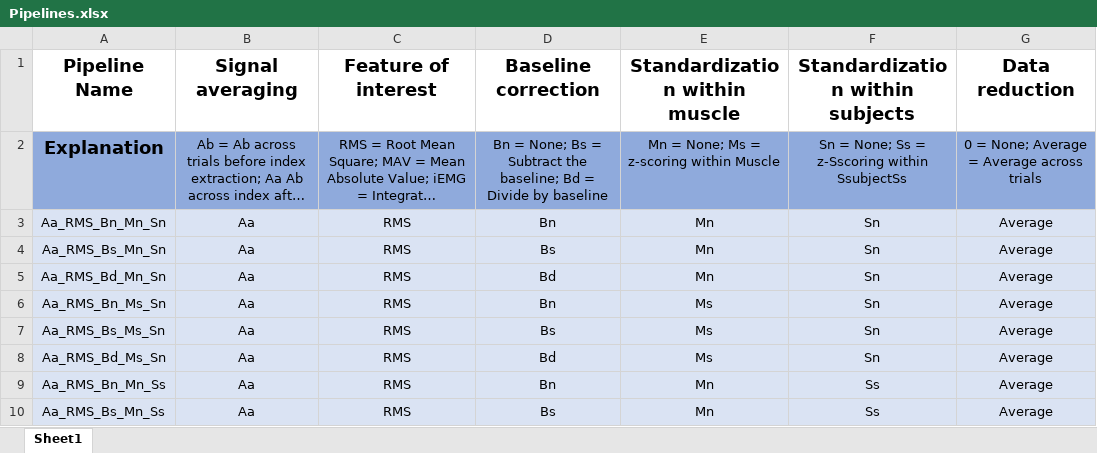
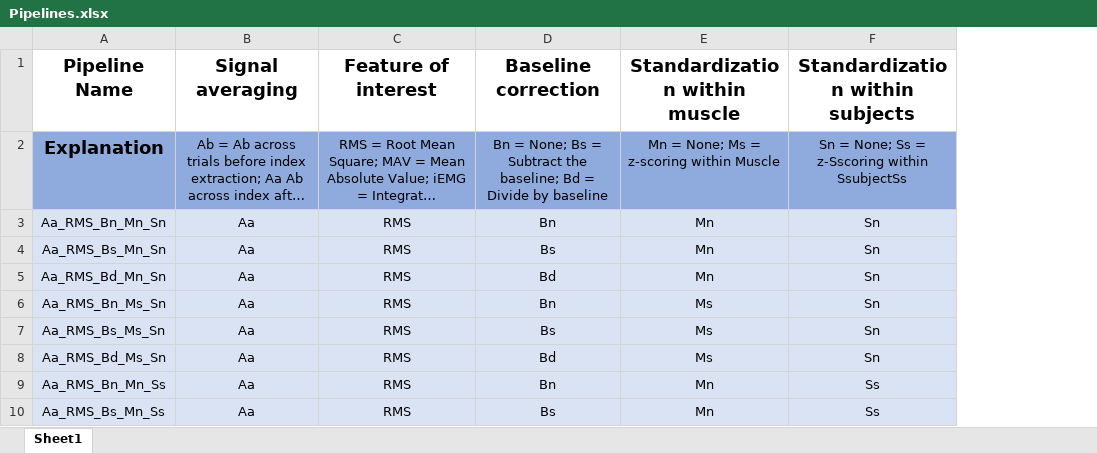
Before and after one commit to TommasoGhilardi/EMG_Pipelines, an Excel workbook: Pipelines.xlsx, sheet Sheet1, drawn as a sheet; only a part is shown; long unchanged cells end in …; values as stored, in another font and other column widths than the file's, no borders; table styles not drawn; the diff names each change by its address in the sheet, - before the commit and + after, or states it on an @@ line.

```diff
--- a/Pipelines.xlsx (sheet Sheet1)
+++ b/Pipelines.xlsx (sheet Sheet1)
-column G (Data reduction), rows 2-10: 0 = None; Average = Average across trials | Average | Average | Average | Average | Average | Average | Average | Average
```
Also changed, not shown: 5 other files.
